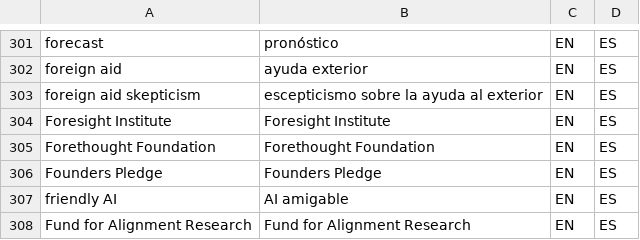
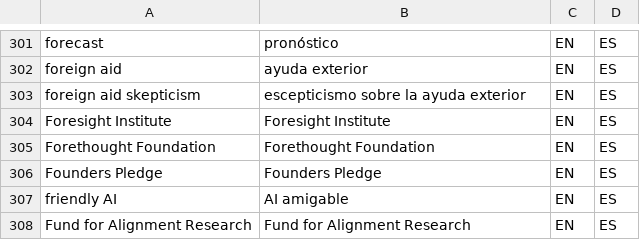
Before and after one commit to tlon-team/babel-refs, a CSV file: etc/Glossary.csv, drawn as a sheet; only a part is shown, gaps mark what is left out.

Commit message:
Glossary: revise "foreign aid skepticism"
Since we translate "foreign aid" as "ayuda exterior", "foreign aid
skepticism" should be "escepticismo sobre la ayuda exterior", with no
article preceding "exterior".

```diff
--- a/etc/Glossary.csv
+++ b/etc/Glossary.csv
@@ -302,3 +302,3 @@
 "foreign aid","ayuda exterior","EN","ES"
-"foreign aid skepticism","escepticismo sobre la ayuda al exterior","EN","ES"
+"foreign aid skepticism","escepticismo sobre la ayuda exterior","EN","ES"
 "Foresight Institute","Foresight Institute","EN","ES"
```
